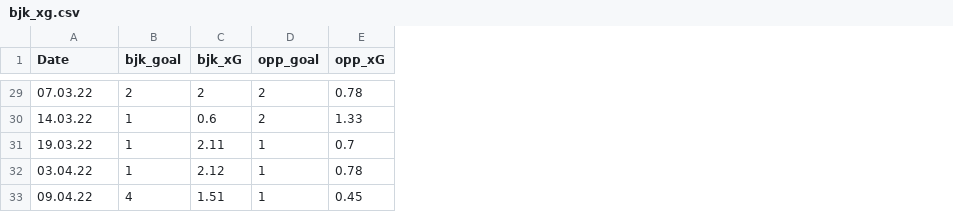
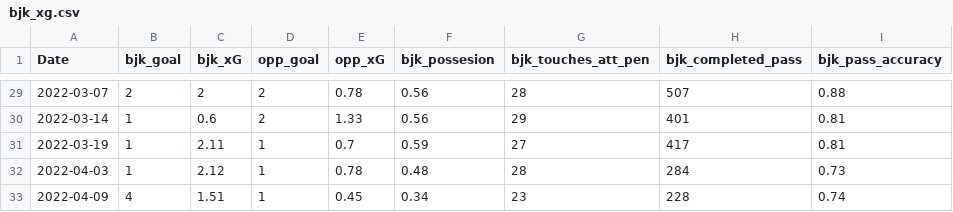
Before and after one commit to cabulut/totalfootball, a CSV file: bjk_xg.csv, drawn as a sheet; only a part is shown, gaps mark what is left out; the diff covers the shown part only; the diff names each change by its address in the sheet, - before the commit and + after, or states it on an @@ line.

```diff
--- a/bjk_xg.csv
+++ b/bjk_xg.csv
+column F (bjk_possesion), rows 29-33: 0.56 | 0.56 | 0.59 | 0.48 | 0.34
+column G (bjk_touches_att_pen), rows 29-33: 28 | 29 | 27 | 28 | 23
+column H (bjk_completed_pass), rows 29-33: 507 | 401 | 417 | 284 | 228
+column I (bjk_pass_accuracy), rows 29-33: 0.88 | 0.81 | 0.81 | 0.73 | 0.74
-A29 (Date): 07.03.22
+A29 (Date): 2022-03-07
-A30 (Date): 14.03.22
+A30 (Date): 2022-03-14
-A31 (Date): 19.03.22
+A31 (Date): 2022-03-19
-A32 (Date): 03.04.22
+A32 (Date): 2022-04-03
-A33 (Date): 09.04.22
+A33 (Date): 2022-04-09
```
Also changed, not shown: 27 edited cells elsewhere in this file, 1 other file.
